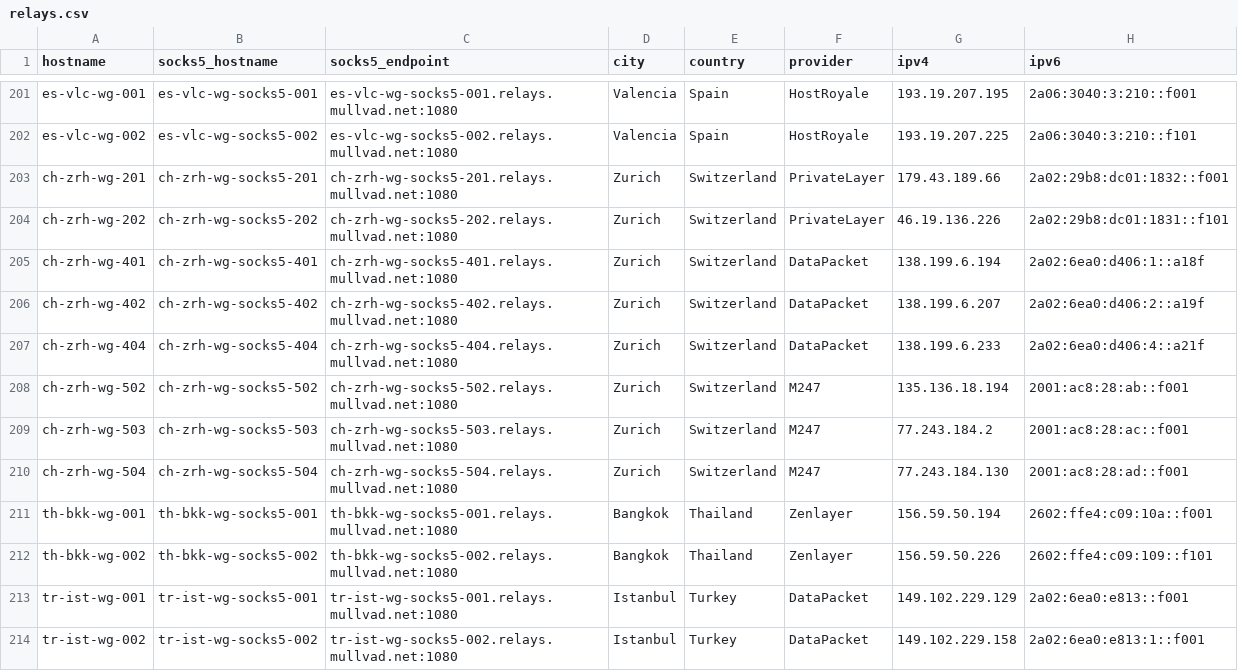
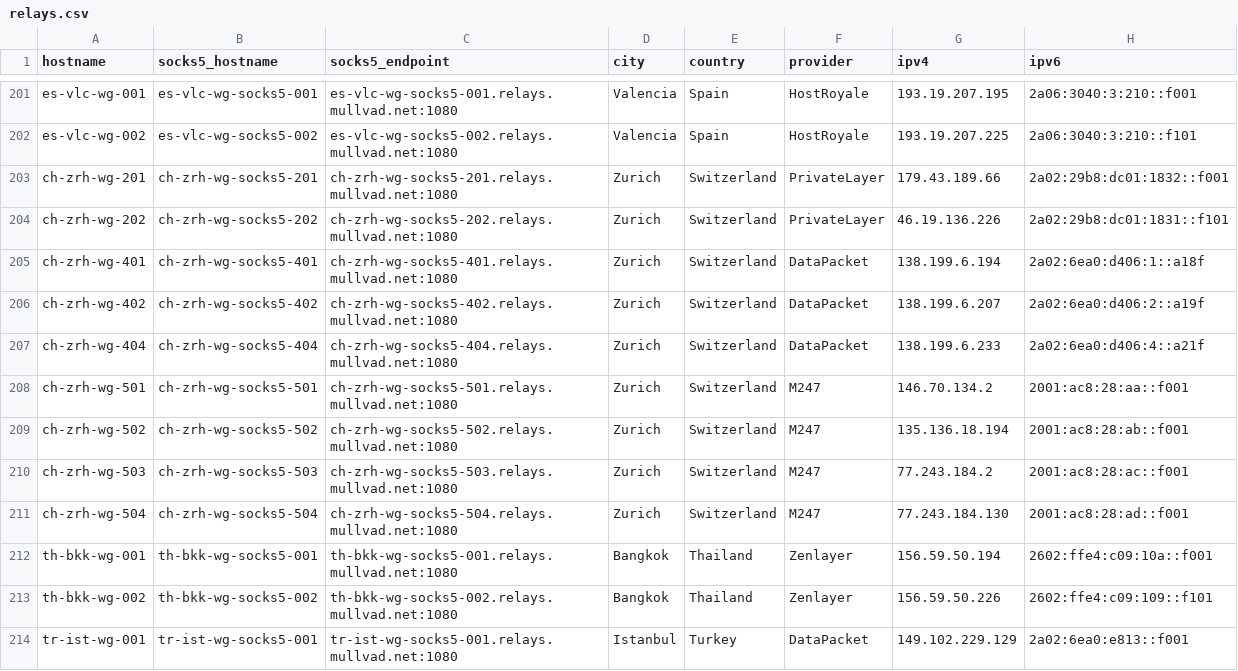
Before and after one commit to tommy-ca/mulvad-relay-list, a CSV file: relays.csv, drawn as a sheet; only a part is shown, gaps mark what is left out; the shorter side is filled out with more unchanged rows; the diff names each change by its address in the sheet, - before the commit and + after, or states it on an @@ line.

```diff
--- a/relays.csv
+++ b/relays.csv
+row 208: ch-zrh-wg-501 | ch-zrh-wg-socks5-501 | ch-zrh-wg-socks5-501.relays.mullvad.net:1080 | Zurich | Switzerland | M247 | 146.70.134.2 | 2001:ac8:28:aa::f001
```
Also changed, not shown: 4 other files.
